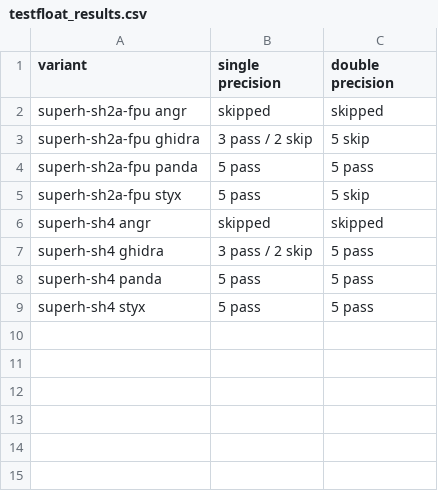
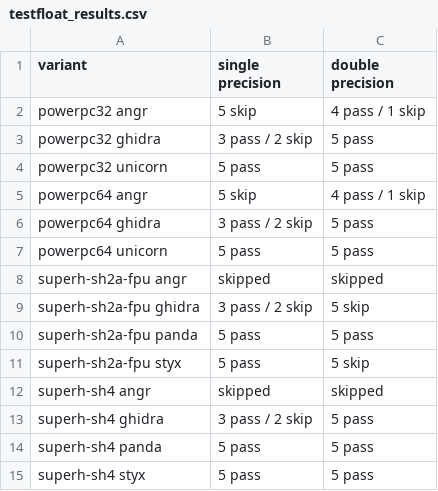
Before and after one commit to smallworld-re/smallworld, a CSV file: docs/concepts/platforms/testfloat_results.csv, drawn as a sheet; the diff names each change by its address in the sheet, - before the commit and + after, or states it on an @@ line.

```diff
--- a/docs/concepts/platforms/testfloat_results.csv
+++ b/docs/concepts/platforms/testfloat_results.csv
+row 2: powerpc32 angr | 5 skip | 4 pass / 1 skip
+row 3: powerpc32 ghidra | 3 pass / 2 skip | 5 pass
+row 4: powerpc32 unicorn | 5 pass | 5 pass
+row 5: powerpc64 angr | 5 skip | 4 pass / 1 skip
+row 6: powerpc64 ghidra | 3 pass / 2 skip | 5 pass
+row 7: powerpc64 unicorn | 5 pass | 5 pass
```
Also changed, not shown: docs/concepts/platforms/float_support.csv, 15 other files.
